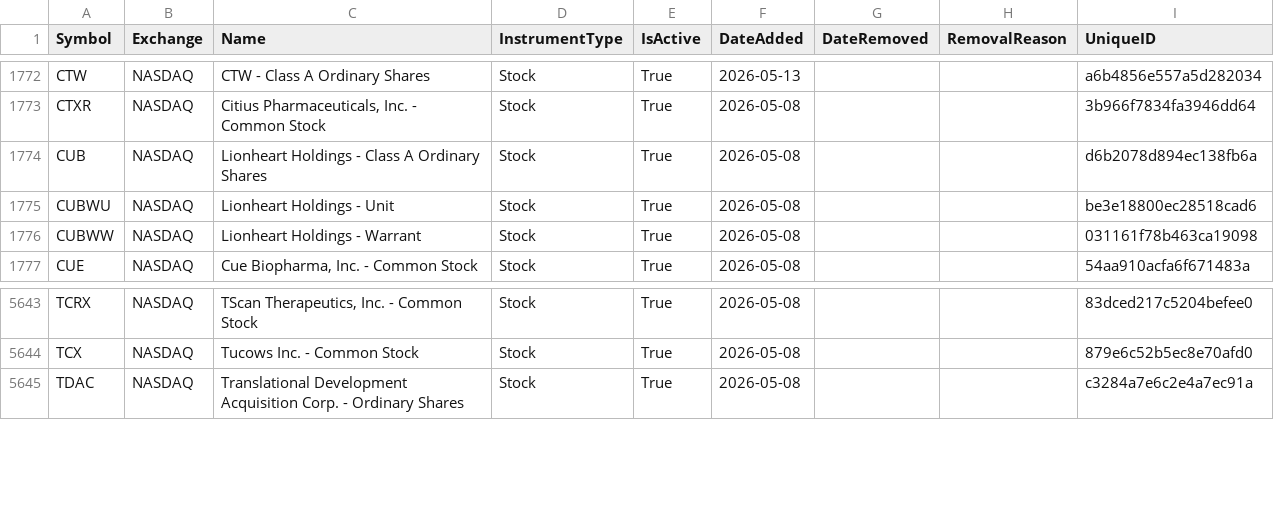
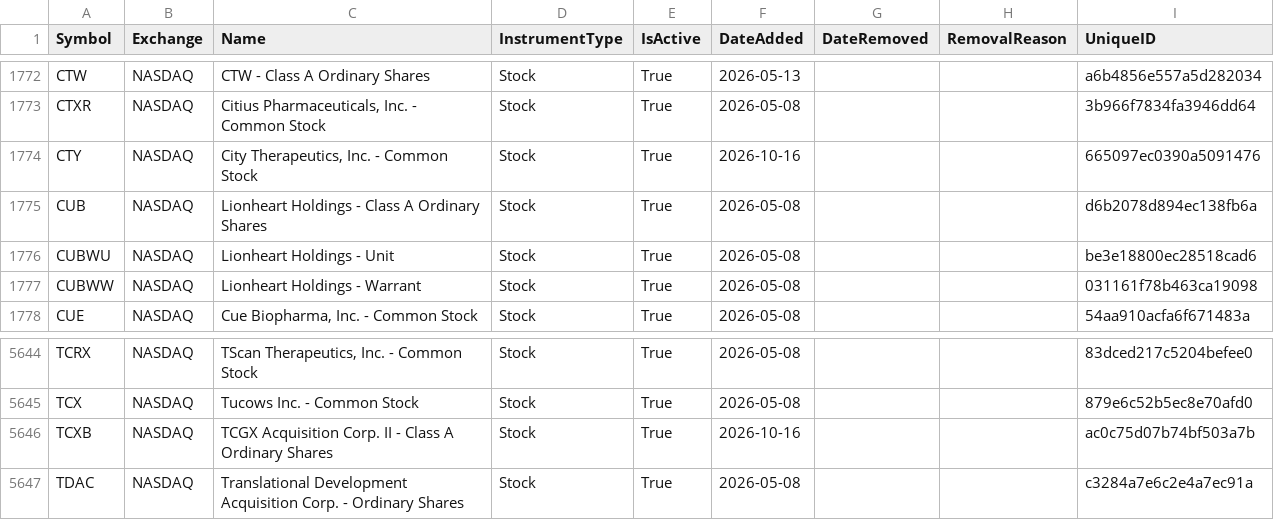
Before and after one commit to mrft/ticker-chronicle, a CSV file: data/master_database.csv, drawn as a sheet; only a part is shown, gaps mark what is left out; the diff names each change by its address in the sheet, - before the commit and + after, or states it on an @@ line.

```diff
--- a/data/master_database.csv
+++ b/data/master_database.csv
+row 1774: CTY | NASDAQ | City Therapeutics, Inc. - Common Stock | Stock | True | 2026-10-16 |  |  | 665097ec0390a5091476
+row 5646: TCXB | NASDAQ | TCGX Acquisition Corp. II - Class A Ordinary Shares | Stock | True | 2026-10-16 |  |  | ac0c75d07b74bf503a7b
```
Also changed, not shown: data/raw/nasdaq.csv, 1 other file.
